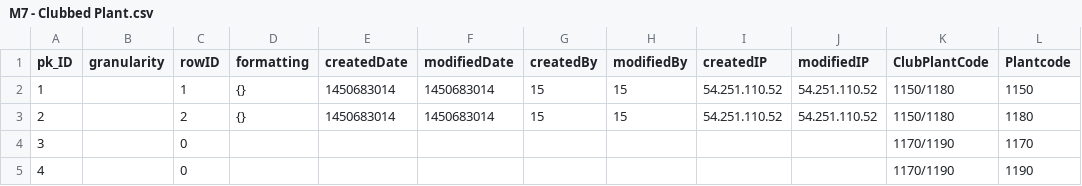
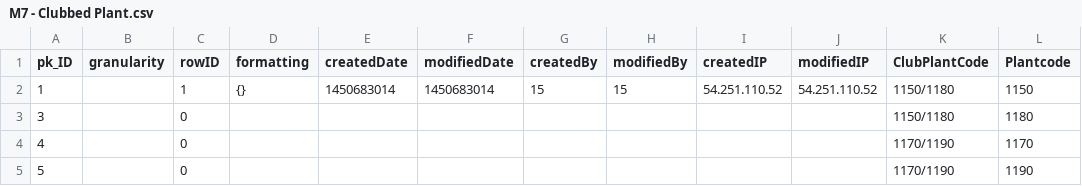
Before and after one commit to darshit-shah/MRF-Model, a CSV file: 20160128072049602/M7 - Clubbed Plant.csv, drawn as a sheet.

```diff
--- a/20160128072049602/M7 - Clubbed Plant.csv
+++ b/20160128072049602/M7 - Clubbed Plant.csv
@@ -2,4 +2,4 @@ pk_ID,granularity,rowID,formatting,createdDate,modifiedDate,createdBy,modifiedBy
 1,,1,{},1450683014,1450683014,15,15,54.251.110.52,54.251.110.52,1150/1180,1150
-2,,2,{},1450683014,1450683014,15,15,54.251.110.52,54.251.110.52,1150/1180,1180
-3,,0,,,,,,,,1170/1190,1170
-4,,0,,,,,,,,1170/1190,1190
+3,,0,,,,,,,,1150/1180,1180
+4,,0,,,,,,,,1170/1190,1170
+5,,0,,,,,,,,1170/1190,1190
```
Also changed, not shown: 20160128072049602/- - -.csv, 20160128072049602/D2 - Export Demand.csv, 27 other files.
